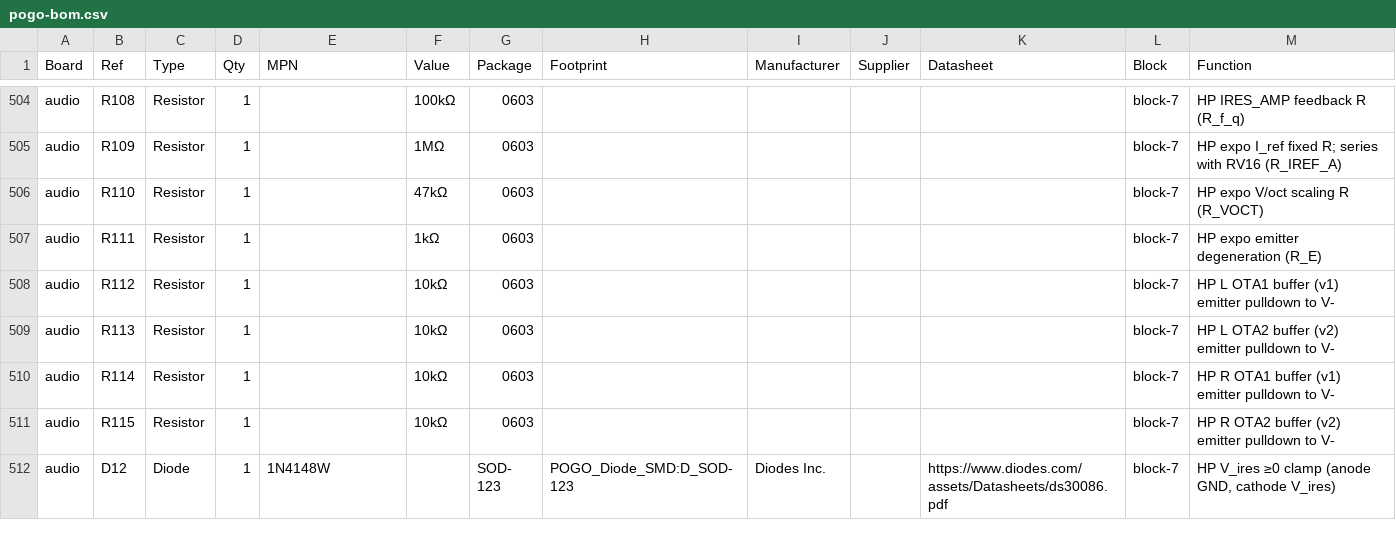
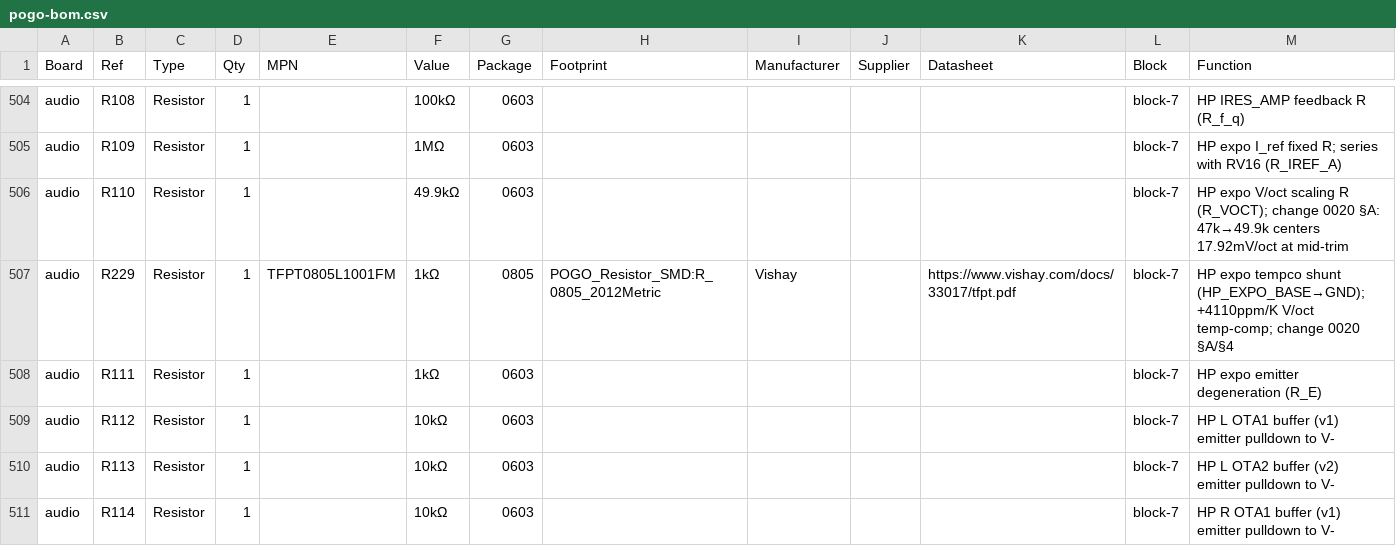
Before and after one commit to jeffmhopkins/POGO, a CSV file: docs/pogo-bom.csv, drawn as a sheet; only a part is shown, gaps mark what is left out; the shorter side is filled out with more unchanged rows.

```diff
--- a/docs/pogo-bom.csv
+++ b/docs/pogo-bom.csv
@@ -505,3 +505,4 @@ audio,R108,Resistor,1,,100kΩ,0603,,,,,block-7,HP IRES_AMP feedback R (R_f_q)
 audio,R109,Resistor,1,,1MΩ,0603,,,,,block-7,HP expo I_ref fixed R; series with RV16 (R_IREF_A)
-audio,R110,Resistor,1,,47kΩ,0603,,,,,block-7,HP expo V/oct scaling R (R_VOCT)
+audio,R110,Resistor,1,,49.9kΩ,0603,,,,,block-7,HP expo V/oct scaling R (R_VOCT); change 0020 §A: 47k→49.9k centers 17.92mV/oct at mid-trim
+audio,R229,Resistor,1,TFPT0805L1001FM,1kΩ,0805,POGO_Resistor_SMD:R_0805_2012Metric,Vishay,,https://www.vishay.com/docs/33017/tfpt.pdf,block-7,HP expo tempco shunt (HP_EXPO_BASE→GND); +4110ppm/K V/oct temp-comp; change 0020 §A/§4
 audio,R111,Resistor,1,,1kΩ,0603,,,,,block-7,HP expo emitter degeneration (R_E)
```
Also changed, not shown: kicad/pogo-bom.csv, 5 other files.
